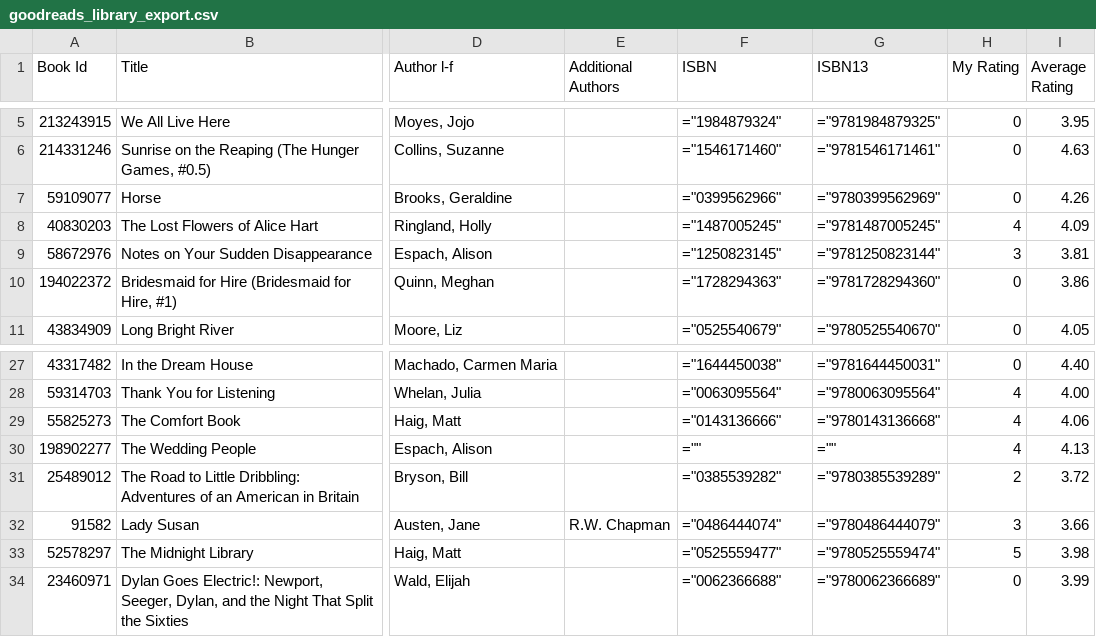
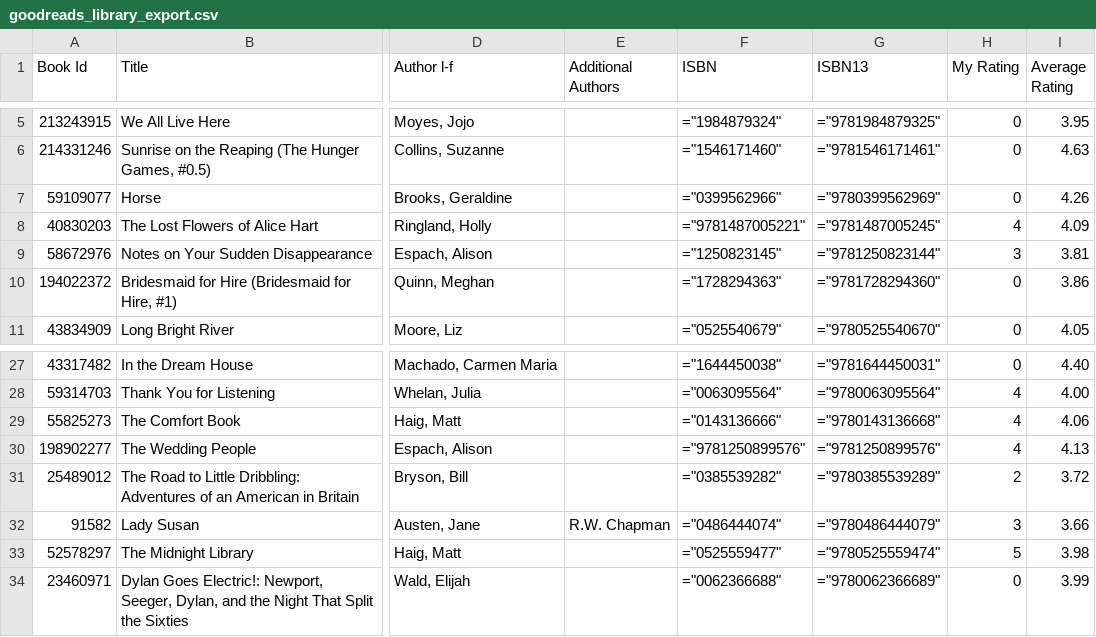
Before and after one commit to kellybearclawz/mybooks, a CSV file: goodreads_library_export.csv, drawn as a sheet; only a part is shown, gaps mark what is left out; the diff names each change by its address in the sheet, - before the commit and + after, or states it on an @@ line.

Commit message:
Update goodreads_library_export.csv

```diff
--- a/goodreads_library_export.csv
+++ b/goodreads_library_export.csv
-F8 (ISBN): ="1487005245"
+F8 (ISBN): ="9781487005221"
-F30 (ISBN): =""
+F30 (ISBN): ="9781250899576"
-G30 (ISBN13): =""
+G30 (ISBN13): ="9781250899576"
```
